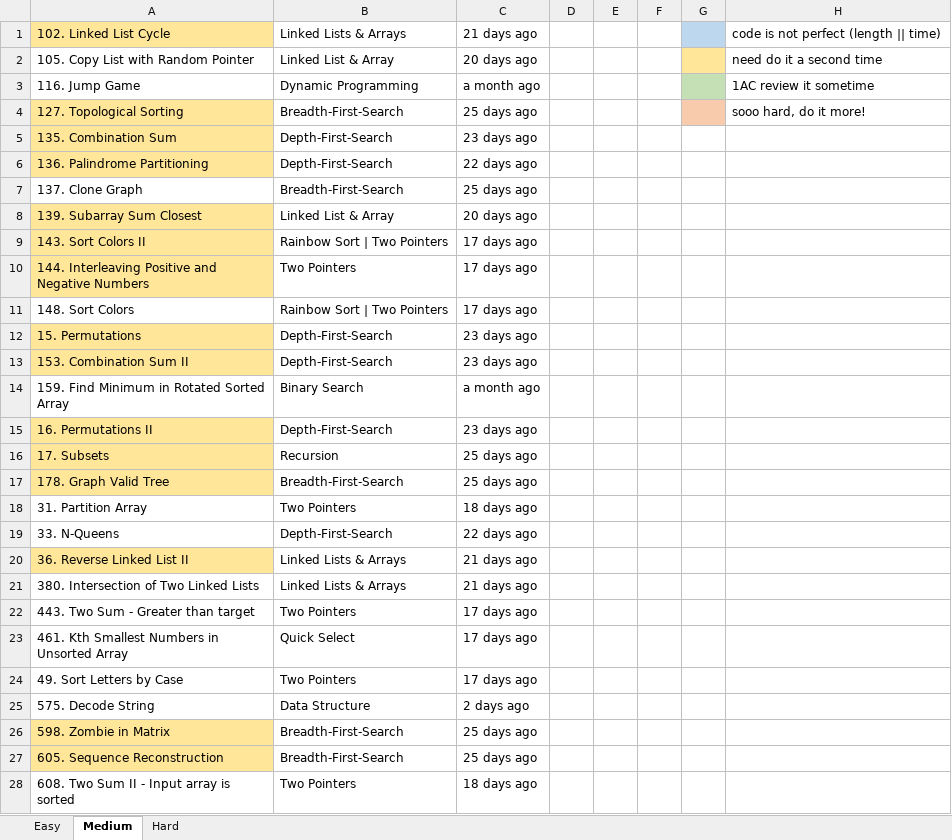
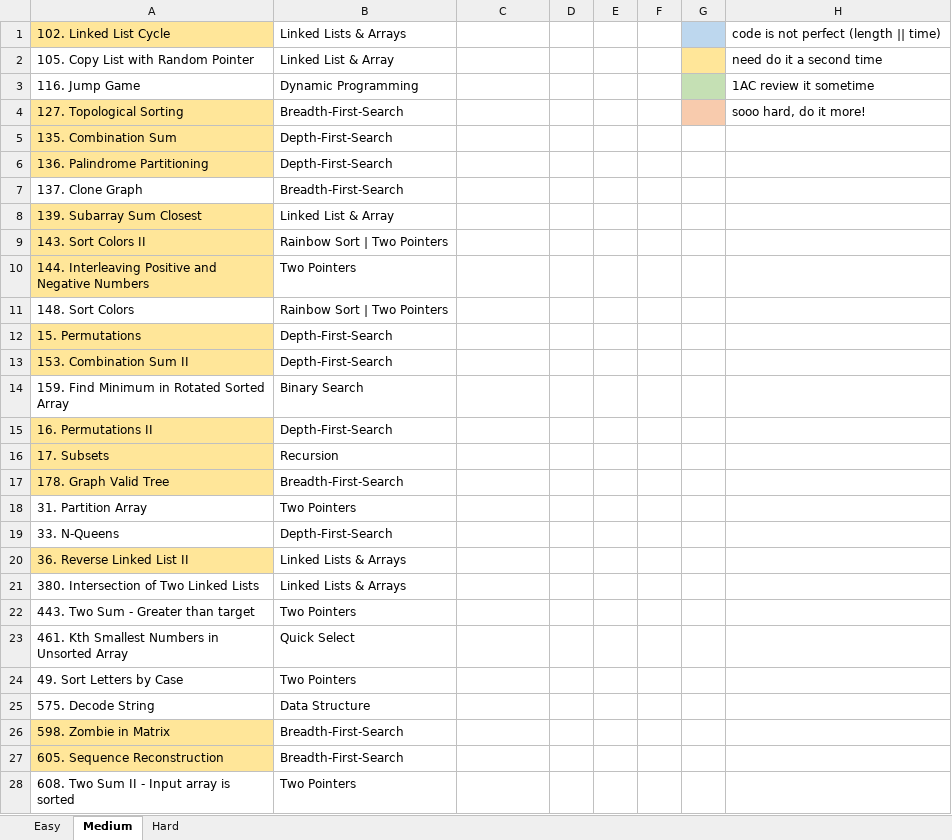
Before and after one commit to Zhenye-Na/lintcode, an Excel workbook: LintCode review.xlsx, sheet Medium, drawn as a sheet; only a part is shown; values as stored, in another font and other column widths than the file's, no borders; the diff covers the shown part only; the diff names each change by its address in the sheet, - before the commit and + after, or states it on an @@ line.

Commit message:
update log

```diff
--- a/LintCode review.xlsx (sheet Medium)
+++ b/LintCode review.xlsx (sheet Medium)
-C1: 21 days ago
+C1: (empty)
-C2: 20 days ago
+C2: (empty)
-C3: a month ago
+C3: (empty)
-C4: 25 days ago
+C4: (empty)
-C5: 23 days ago
+C5: (empty)
-C6: 22 days ago
+C6: (empty)
-C7: 25 days ago
+C7: (empty)
-C8: 20 days ago
+C8: (empty)
-C9:C11: 17 days ago
+C9:C11: (empty)
-C12:C13: 23 days ago
+C12:C13: (empty)
-C14: a month ago
+C14: (empty)
-C15: 23 days ago
+C15: (empty)
-C16:C17: 25 days ago
+C16:C17: (empty)
-C18: 18 days ago
+C18: (empty)
-C19: 22 days ago
+C19: (empty)
-C20:C21: 21 days ago
+C20:C21: (empty)
-C22:C24: 17 days ago
+C22:C24: (empty)
-C25: 2 days ago
+C25: (empty)
-C26:C27: 25 days ago
+C26:C27: (empty)
-C28: 18 days ago
+C28: (empty)
```
Also changed, not shown: 4 added rows and 14 edited cells elsewhere in this sheet, sheet Easy.
